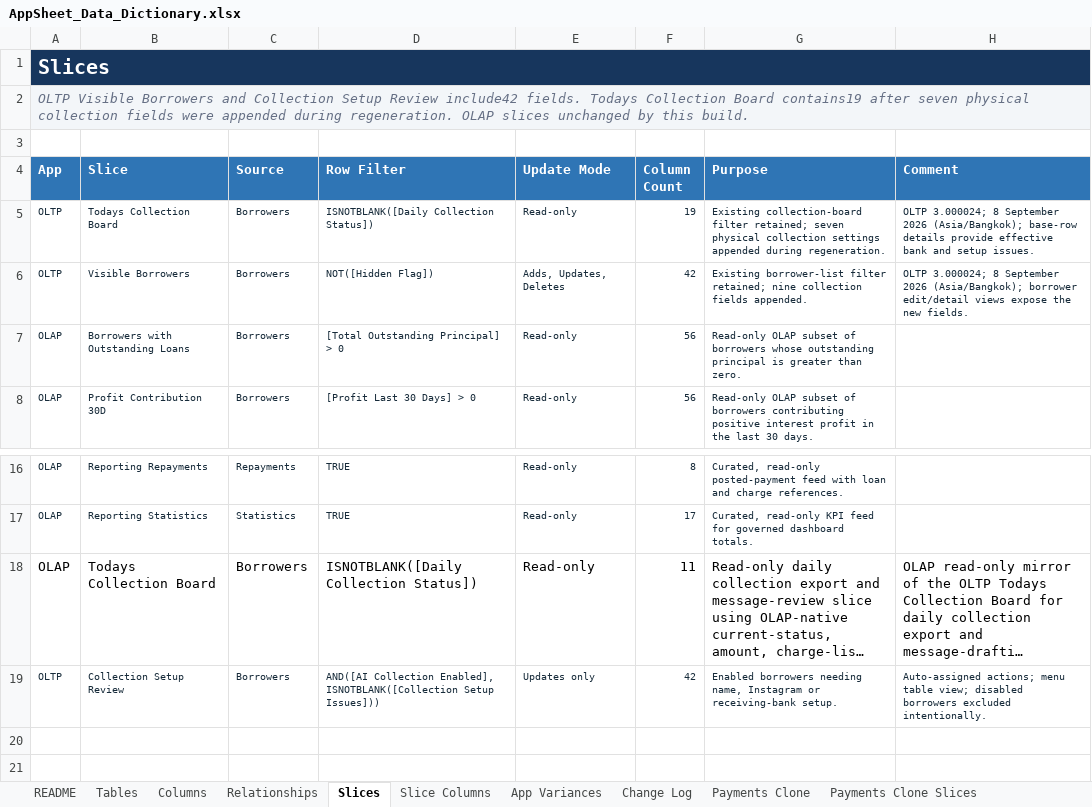
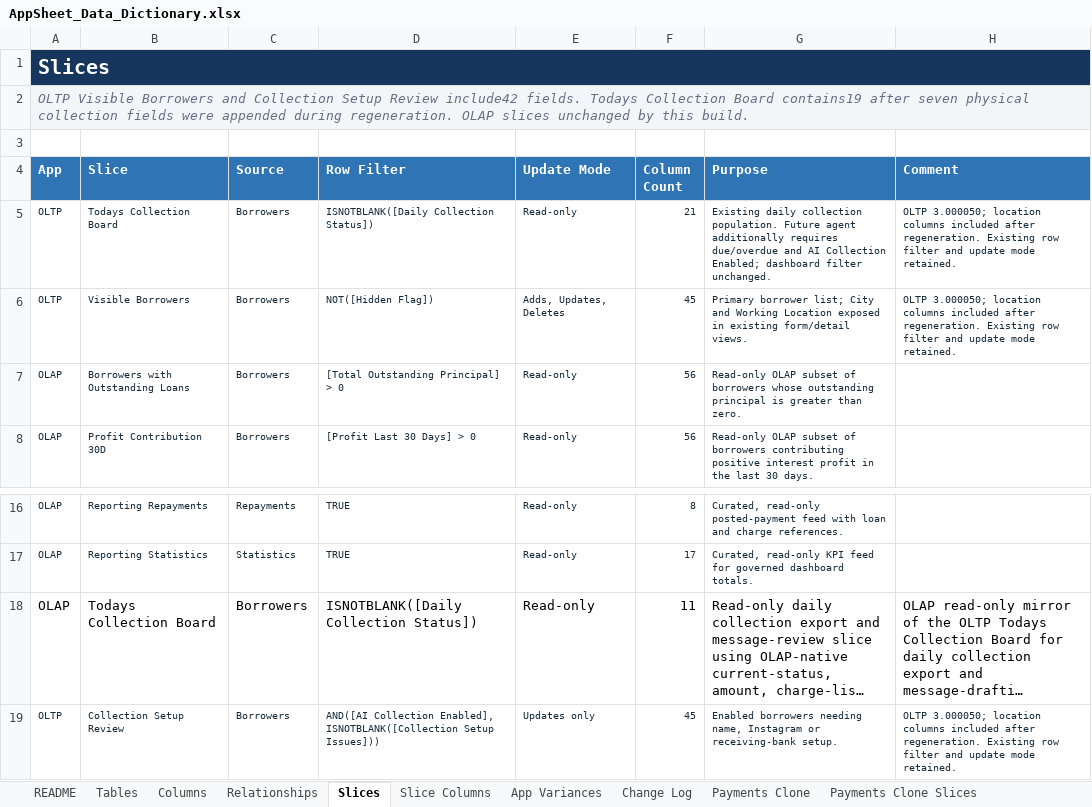
Before and after one commit to welct0407/MW-Credit-App, an Excel workbook: Documents/AppSheet_Data_Dictionary.xlsx, sheet Slices, drawn as a sheet; only a part is shown, gaps mark what is left out; long unchanged cells end in …; values as stored, in another font and other column widths than the file's, no borders; table styles not drawn; the diff names each change by its address in the sheet, - before the commit and + after, or states it on an @@ line.

Commit message:
Document production partner controls and borrower location setup

```diff
--- a/Documents/AppSheet_Data_Dictionary.xlsx (sheet Slices)
+++ b/Documents/AppSheet_Data_Dictionary.xlsx (sheet Slices)
-F5 (Column Count): 19
+F5 (Column Count): 21
-G5 (Purpose): Existing collection-board filter retained; seven physical collection settings appended during regeneration.
+G5 (Purpose): Existing daily collection population. Future agent additionally requires due/overdue and AI Collection Enabled; dashboard filter unchanged.
-H5 (Comment): OLTP 3.000024; 8 September 2026 (Asia/Bangkok); base-row details provide effective bank and setup issues.
+H5 (Comment): OLTP 3.000050; location columns included after regeneration. Existing row filter and update mode retained.
-F6 (Column Count): 42
+F6 (Column Count): 45
-G6 (Purpose): Existing borrower-list filter retained; nine collection fields appended.
+G6 (Purpose): Primary borrower list; City and Working Location exposed in existing form/detail views.
-H6 (Comment): OLTP 3.000024; 8 September 2026 (Asia/Bangkok); borrower edit/detail views expose the new fields.
+H6 (Comment): OLTP 3.000050; location columns included after regeneration. Existing row filter and update mode retained.
-F19 (Column Count): 42
+F19 (Column Count): 45
-H19 (Comment): Auto-assigned actions; menu table view; disabled borrowers excluded intentionally.
+H19 (Comment): OLTP 3.000050; location columns included after regeneration. Existing row filter and update mode retained.
```
Also changed, not shown: sheet Columns, sheet Slice Columns, sheet App Variances, sheet Tables, sheet README, 10 other files.
